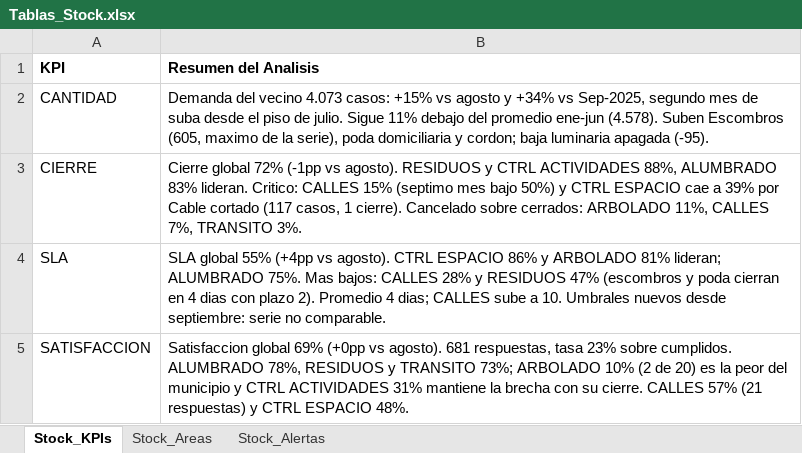
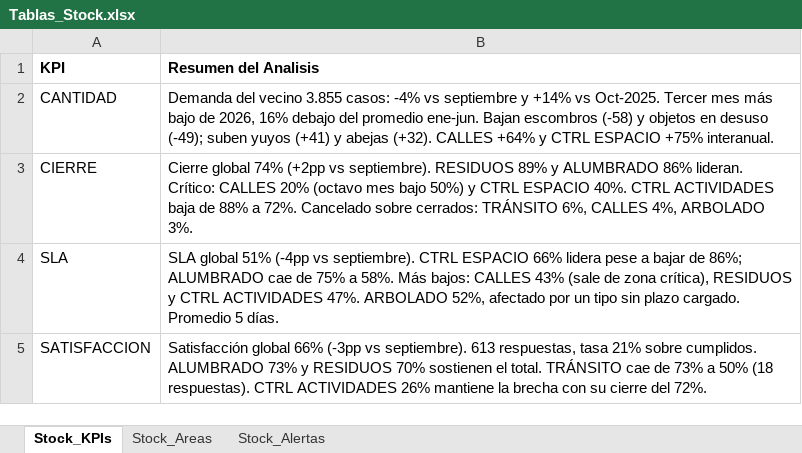
Before and after one commit to CesarZeta/Monitor_de_Gestion, an Excel workbook: Tablas/Tablas_Stock.xlsx, sheet Stock_KPIs, drawn as a sheet; values as stored, in another font and other column widths than the file's, no borders; the diff names each change by its address in the sheet, - before the commit and + after, or states it on an @@ line.

Commit message:
Tablas_Stock vigente - Oct-2026

```diff
--- a/Tablas/Tablas_Stock.xlsx (sheet Stock_KPIs)
+++ b/Tablas/Tablas_Stock.xlsx (sheet Stock_KPIs)
-B2 (Resumen del Analisis): …del vecino 4.073 casos: +15% vs agosto y +34% vs Sep-2025, segundo mes de suba desde el piso de julio. Sigue 11% debajo del promedio ene-jun (4.578). Suben Escombros (605, maximo de la serie), poda domiciliaria y cordon; baja luminaria apagada (-95).
+B2 (Resumen del Analisis): …del vecino 3.855 casos: -4% vs septiembre y +14% vs Oct-2025. Tercer mes más bajo de 2026, 16% debajo del promedio ene-jun. Bajan escombros (-58) y objetos en desuso (-49); suben yuyos (+41) y abejas (+32). CALLES +64% y CTRL ESPACIO +75% interanual.
-B3 (Resumen del Analisis): Cierre global 72% (-1pp vs agosto). RESIDUOS y CTRL ACTIVIDADES 88%, ALUMBRADO 83% lideran. Critico: CALLES 15% (septimo mes bajo 50%) y CTRL ESPACIO cae a 39% por Cable cortado (117 casos, 1 cierre). Cancelado sobre cerrados: ARBOLADO 11%, CALLES 7%, TRANSITO 3%.
+B3 (Resumen del Analisis): Cierre global 74% (+2pp vs septiembre). RESIDUOS 89% y ALUMBRADO 86% lideran. Crítico: CALLES 20% (octavo mes bajo 50%) y CTRL ESPACIO 40%. CTRL ACTIVIDADES baja de 88% a 72%. Cancelado sobre cerrados: TRÁNSITO 6%, CALLES 4%, ARBOLADO 3%.
-B4 (Resumen del Analisis): SLA global 55% (+4pp vs agosto). CTRL ESPACIO 86% y ARBOLADO 81% lideran; ALUMBRADO 75%. Mas bajos: CALLES 28% y RESIDUOS 47% (escombros y poda cierran en 4 dias con plazo 2). Promedio 4 dias; CALLES sube a 10. Umbrales nuevos desde septiembre: serie no comparable.
+B4 (Resumen del Analisis): SLA global 51% (-4pp vs septiembre). CTRL ESPACIO 66% lidera pese a bajar de 86%; ALUMBRADO cae de 75% a 58%. Más bajos: CALLES 43% (sale de zona crítica), RESIDUOS y CTRL ACTIVIDADES 47%. ARBOLADO 52%, afectado por un tipo sin plazo cargado. Promedio 5 días.
-B5 (Resumen del Analisis): Satisfaccion global 69% (+0pp vs agosto). 681 respuestas, tasa 23% sobre cumplidos. ALUMBRADO 78%, RESIDUOS y TRANSITO 73%; ARBOLADO 10% (2 de 20) es la peor del municipio y CTRL ACTIVIDADES 31% mantiene la brecha con su cierre. CALLES 57% (21 respuestas) y CTRL ESPACIO 48%.
+B5 (Resumen del Analisis): Satisfacción global 66% (-3pp vs septiembre). 613 respuestas, tasa 21% sobre cumplidos. ALUMBRADO 73% y RESIDUOS 70% sostienen el total. TRÁNSITO cae de 73% a 50% (18 respuestas). CTRL ACTIVIDADES 26% mantiene la brecha con su cierre del 72%.
```
Also changed, not shown: sheet Stock_Alertas, sheet Stock_Areas.
